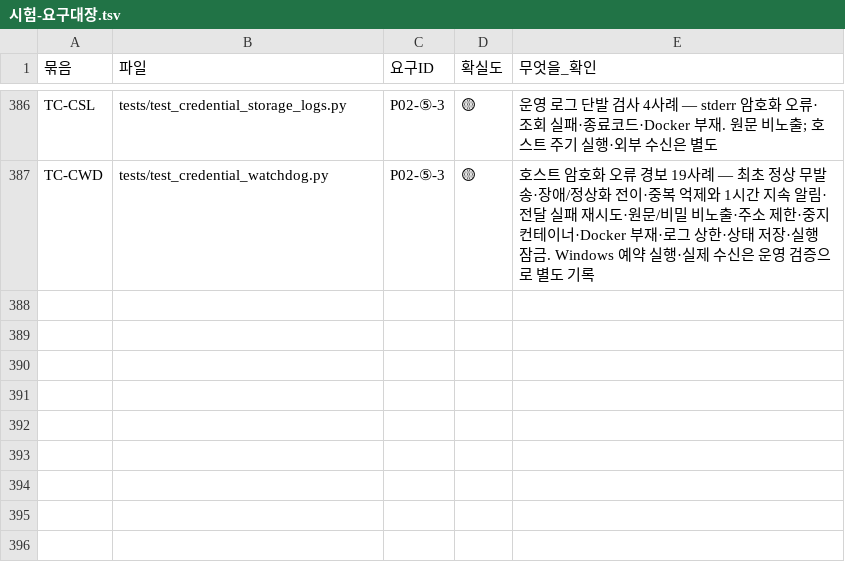
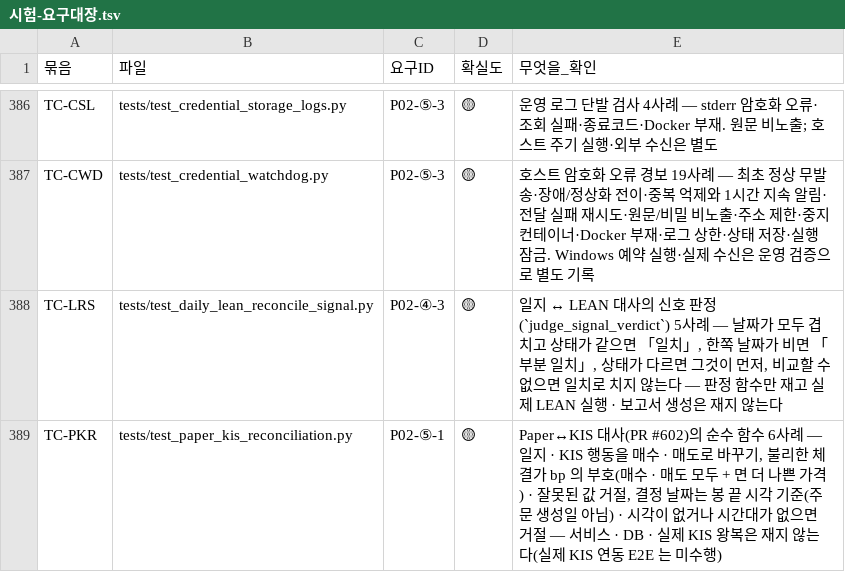
Before and after one commit to EST-team-project/Qurious, a TSV file: docs/phase-3/01-analysis/requirements/대장/시험-요구대장.tsv, drawn as a sheet; only a part is shown, gaps mark what is left out; the diff names each change by its address in the sheet, - before the commit and + after, or states it on an @@ line.

```diff
--- a/docs/phase-3/01-analysis/requirements/대장/시험-요구대장.tsv
+++ b/docs/phase-3/01-analysis/requirements/대장/시험-요구대장.tsv
+row 388: TC-LRS | tests/test_daily_lean_reconcile_signal.py | P02-④-3 | 🟡 | 일지 ↔ LEAN 대사의 신호 판정(`judge_signal_verdict`) 5사례 — 날짜가 모두 겹치고 상태가 같으면 「일치」, 한쪽 날짜가 비면 「부분 일치」, 상태가 다르면 그것이 먼저, 비교할 수 없으면 일치로 치지 않는다 — 판정 함수만 재고 실제 LEAN 실행 · 보고서 생성은 재지 않는다
+row 389: TC-PKR | tests/test_paper_kis_reconciliation.py | P02-⑤-1 | 🟡 | Paper↔KIS 대사(PR #602)의 순수 함수 6사례 — 일지 · KIS 행동을 매수 · 매도로 바꾸기, 불리한 체결가 bp 의 부호(매수 · 매도 모두 + 면 더 나쁜 가격) · 잘못된 값 거절, 결정 날짜는 봉 끝 시각 기준(주문 생성일 아님) · 시각이 없거나 시간대가 없으면 거절 — 서비스 · DB · 실제 KIS 왕복은 재지 않는다(실제 KIS 연동 E2E 는 미수행)
```
Also changed, not shown: 1 other file.
